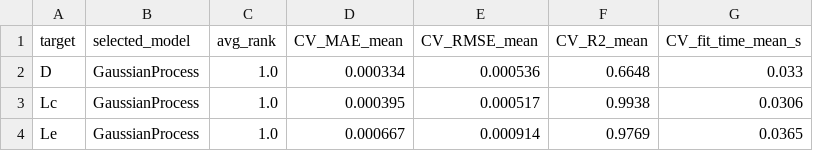
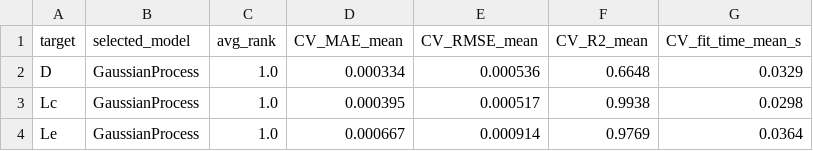
Before and after one commit to Janardhanan-R/AI_Crystal_Growth, a CSV file: results/best_model_per_target.csv, drawn as a sheet.

```diff
--- a/results/best_model_per_target.csv
+++ b/results/best_model_per_target.csv
@@ -1,4 +1,4 @@
 target,selected_model,avg_rank,CV_MAE_mean,CV_RMSE_mean,CV_R2_mean,CV_fit_time_mean_s
-D,GaussianProcess,1.0,0.000334,0.000536,0.6648,0.033
-Lc,GaussianProcess,1.0,0.000395,0.000517,0.9938,0.0306
-Le,GaussianProcess,1.0,0.000667,0.000914,0.9769,0.0365
+D,GaussianProcess,1.0,0.000334,0.000536,0.6648,0.0329
+Lc,GaussianProcess,1.0,0.000395,0.000517,0.9938,0.0298
+Le,GaussianProcess,1.0,0.000667,0.000914,0.9769,0.0364
```
Also changed, not shown: results/candidate_exploration_all.csv, results/candidate_exploration_top10.csv, 40 other files.
